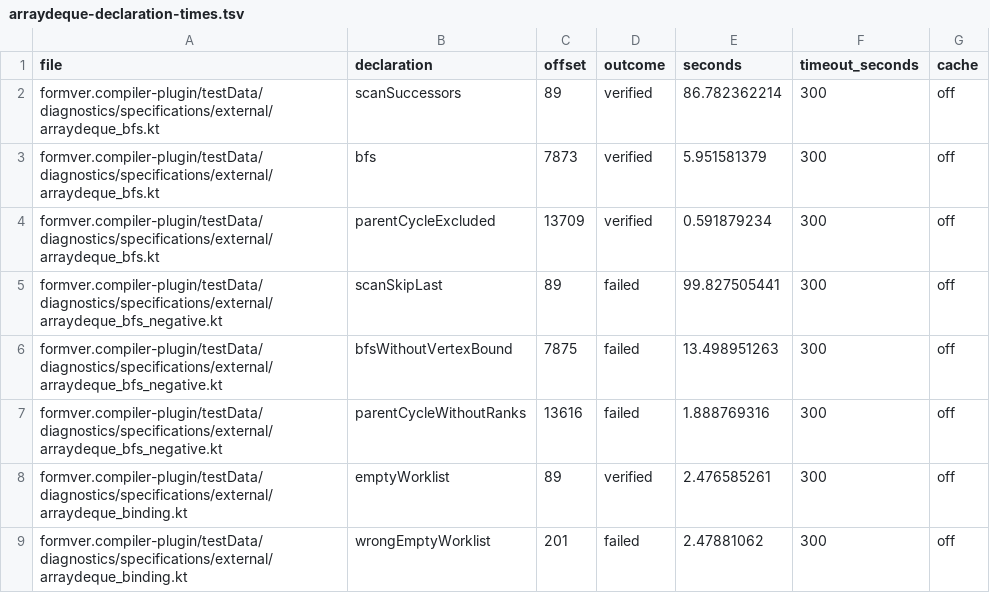
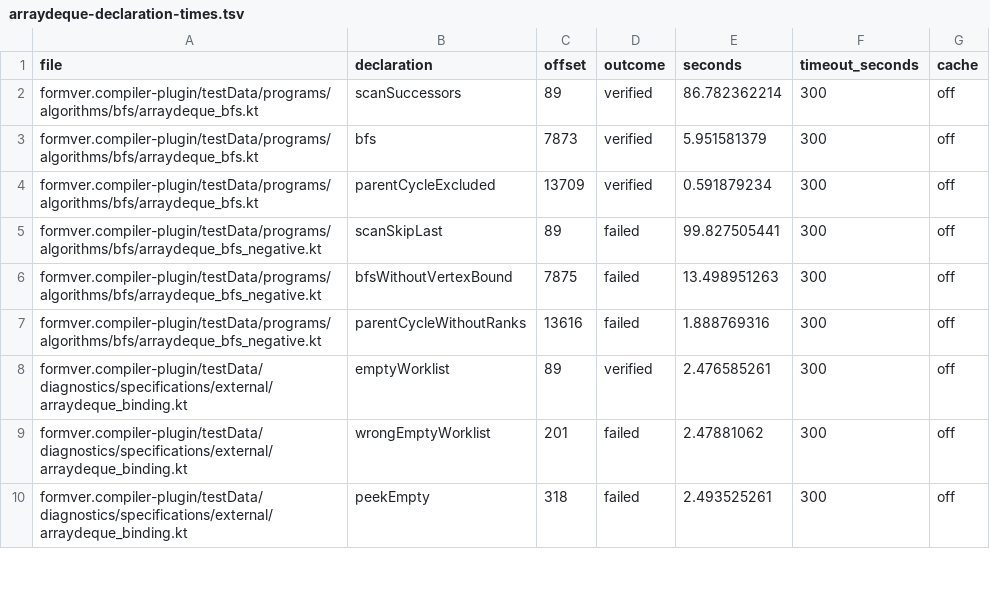
Before and after one commit to korrektness/jormungandr, a TSV file: docs/targets/arraydeque-declaration-times.tsv, drawn as a sheet; only a part is shown; the shorter side is filled out with more unchanged rows.

Commit message:
Classify complete BFS fixtures as algorithm programs
Squashes 1 commits:

- Classify complete BFS fixtures as algorithm programs

  Move both BFS fixtures and all five adjacent goldens, regenerate discovery, and point the published consumer and documentation at the program inputs. Preserve fixture contents, consumer scenarios and gate schedules.

  Verification: ./agent-scripts/test.sh --verify arraydeque_bfs — PASS, 2 full fixtures, 0 failures; 6 declaration checks, 0 cache hits, 180.888 seconds Silicon time. ./agent-scripts/check-gradle-consumer.sh — PASS (exit 0), all nine consumer boundaries, approximately 307 seconds.

  Conservation against 95acc57013b825eb791938d55fc459f3624c9fc6: all 985 testData files byte-identical under the seven-file path mapping; generated runTest multiset preserved at 356 distinct fixtures (338 diagnostics, 18 programs). Consumer driver differs only in BFS directory and classification comment; scenarios and assertions unchanged. ./agent-scripts/check-testdata.sh and bash -n agent-scripts/check-gradle-consumer.sh passed.

Instance: feanor:kameliya/jor-wf3-8@2026-10-29T17:21:02Z
Landed-From: 5c61998fc7e136787ba4b658a6af80ba60d90583
Land-Tests: full python=3.14 sqlite=3.54.0 os=arch

```diff
--- a/docs/targets/arraydeque-declaration-times.tsv
+++ b/docs/targets/arraydeque-declaration-times.tsv
@@ -1,8 +1,8 @@
 file	declaration	offset	outcome	seconds	timeout_seconds	cache
-formver.compiler-plugin/testData/diagnostics/specifications/external/arraydeque_bfs.kt	scanSuccessors	89	verified	86.782362214	300	off
-formver.compiler-plugin/testData/diagnostics/specifications/external/arraydeque_bfs.kt	bfs	7873	verified	5.951581379	300	off
-formver.compiler-plugin/testData/diagnostics/specifications/external/arraydeque_bfs.kt	parentCycleExcluded	13709	verified	0.591879234	300	off
-formver.compiler-plugin/testData/diagnostics/specifications/external/arraydeque_bfs_negative.kt	scanSkipLast	89	failed	99.827505441	300	off
-formver.compiler-plugin/testData/diagnostics/specifications/external/arraydeque_bfs_negative.kt	bfsWithoutVertexBound	7875	failed	13.498951263	300	off
-formver.compiler-plugin/testData/diagnostics/specifications/external/arraydeque_bfs_negative.kt	parentCycleWithoutRanks	13616	failed	1.888769316	300	off
+formver.compiler-plugin/testData/programs/algorithms/bfs/arraydeque_bfs.kt	scanSuccessors	89	verified	86.782362214	300	off
+formver.compiler-plugin/testData/programs/algorithms/bfs/arraydeque_bfs.kt	bfs	7873	verified	5.951581379	300	off
+formver.compiler-plugin/testData/programs/algorithms/bfs/arraydeque_bfs.kt	parentCycleExcluded	13709	verified	0.591879234	300	off
+formver.compiler-plugin/testData/programs/algorithms/bfs/arraydeque_bfs_negative.kt	scanSkipLast	89	failed	99.827505441	300	off
+formver.compiler-plugin/testData/programs/algorithms/bfs/arraydeque_bfs_negative.kt	bfsWithoutVertexBound	7875	failed	13.498951263	300	off
+formver.compiler-plugin/testData/programs/algorithms/bfs/arraydeque_bfs_negative.kt	parentCycleWithoutRanks	13616	failed	1.888769316	300	off
 formver.compiler-plugin/testData/diagnostics/specifications/external/arraydeque_binding.kt	emptyWorklist	89	verified	2.476585261	300	off
```
Also changed, not shown: 12 other files.
